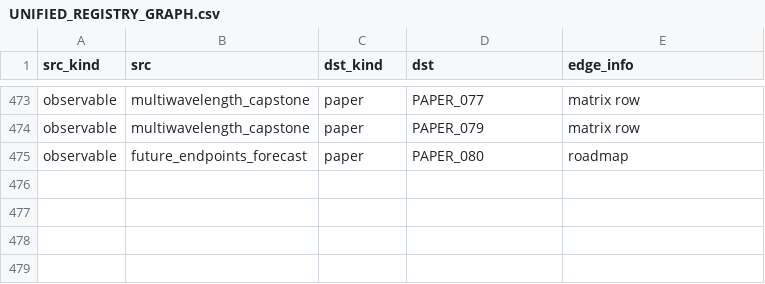
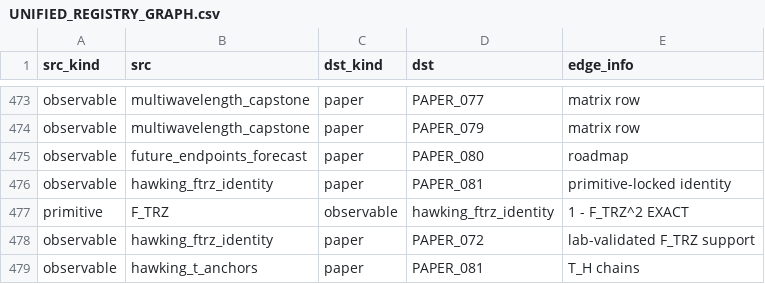
Before and after one commit to Daniel8Murphy0007/Star-Magic-Program, a CSV file: UNIFIED_REGISTRY_GRAPH.csv, drawn as a sheet; only a part is shown, gaps mark what is left out.

```diff
--- a/UNIFIED_REGISTRY_GRAPH.csv
+++ b/UNIFIED_REGISTRY_GRAPH.csv
@@ -475 +475,5 @@ observable,multiwavelength_capstone,paper,PAPER_079,matrix row
 observable,future_endpoints_forecast,paper,PAPER_080,roadmap
+observable,hawking_ftrz_identity,paper,PAPER_081,primitive-locked identity
+primitive,F_TRZ,observable,hawking_ftrz_identity,1 - F_TRZ^2 EXACT
+observable,hawking_ftrz_identity,paper,PAPER_072,lab-validated F_TRZ support
+observable,hawking_t_anchors,paper,PAPER_081,T_H chains
```
Also changed, not shown: UNIFIED_REGISTRY.csv, UNIFIED_REGISTRY_CORPUS_CITATIONS.csv, 10 other files.
